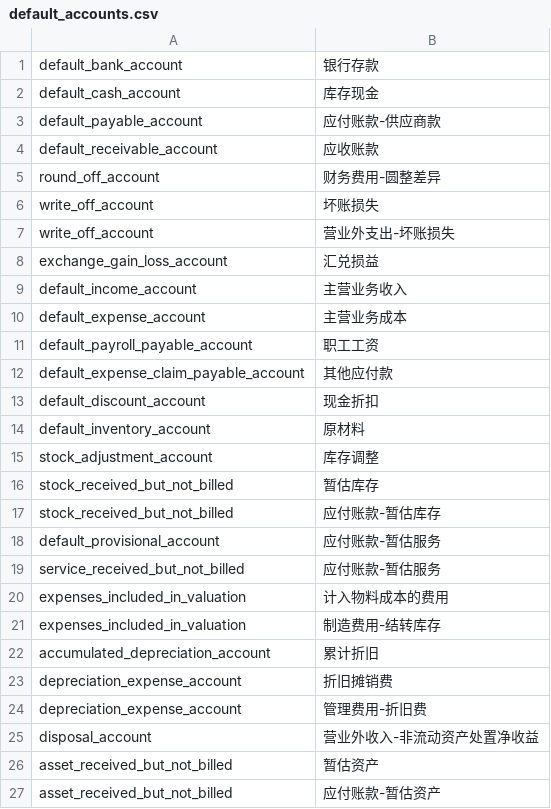
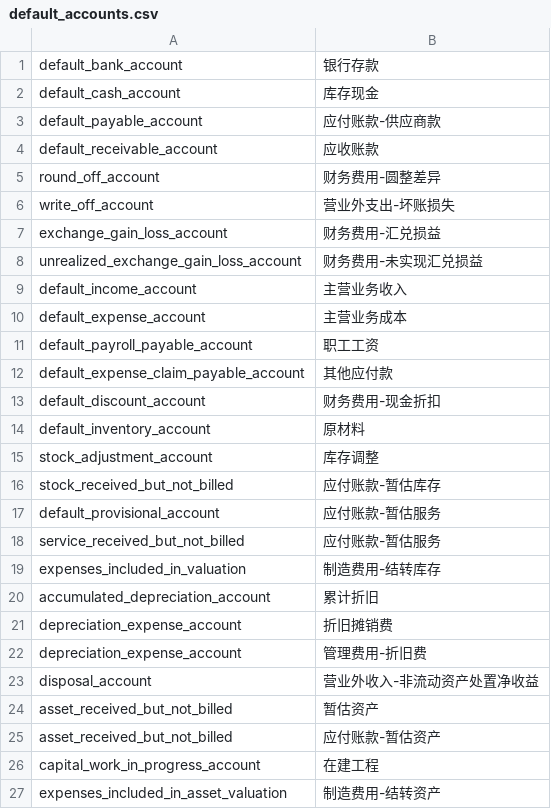
Before and after one commit to z1coyan/erpnext_oob, a CSV file: erpnext_oob/localize/default_accounts.csv, drawn as a sheet; only a part is shown; the shorter side is filled out with more unchanged rows.

```diff
--- a/erpnext_oob/localize/default_accounts.csv
+++ b/erpnext_oob/localize/default_accounts.csv
@@ -5,5 +5,5 @@ default_receivable_account,应收账款
 round_off_account,财务费用-圆整差异
-write_off_account,坏账损失
 write_off_account,营业外支出-坏账损失
-exchange_gain_loss_account,汇兑损益
+exchange_gain_loss_account,财务费用-汇兑损益
+unrealized_exchange_gain_loss_account,财务费用-未实现汇兑损益
 default_income_account,主营业务收入
@@ -12,6 +12,5 @@ default_payroll_payable_account,职工工资
 default_expense_claim_payable_account,其他应付款
-default_discount_account,现金折扣
+default_discount_account,财务费用-现金折扣
 default_inventory_account,原材料
 stock_adjustment_account,库存调整
-stock_received_but_not_billed,暂估库存
 stock_received_but_not_billed,应付账款-暂估库存
@@ -19,3 +18,2 @@ default_provisional_account,应付账款-暂估服务
 service_received_but_not_billed,应付账款-暂估服务
-expenses_included_in_valuation,计入物料成本的费用
 expenses_included_in_valuation,制造费用-结转库存
```
Also changed, not shown: 5 other files.
